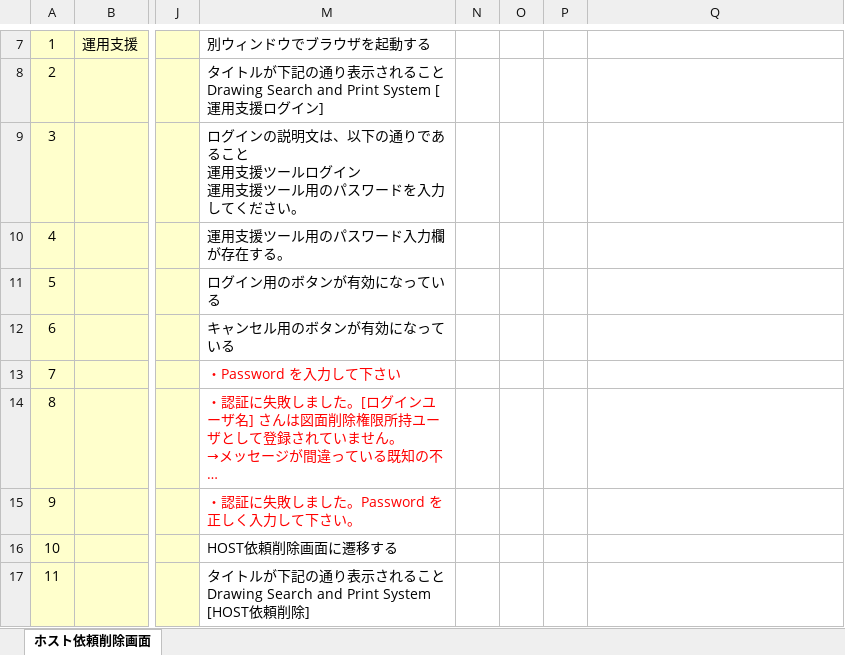
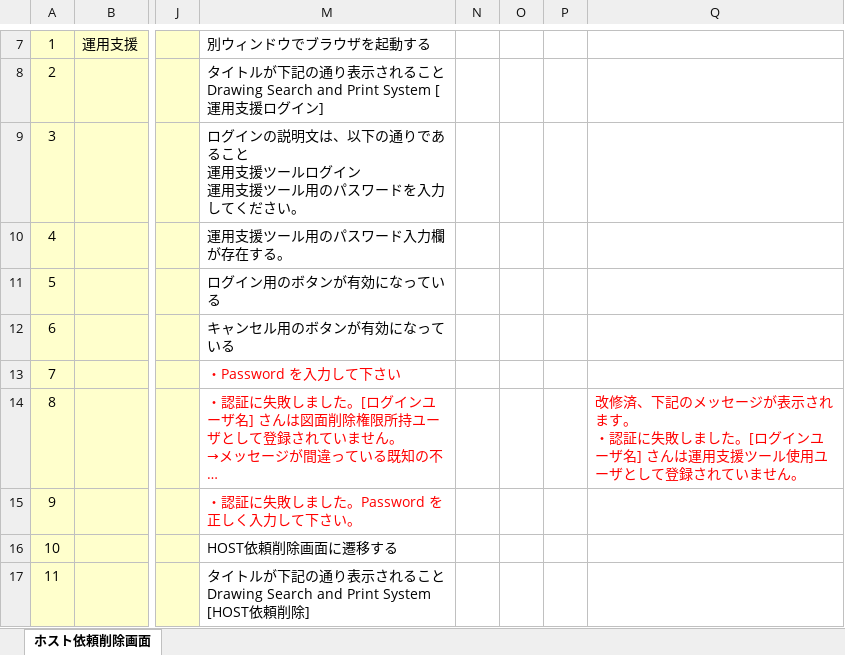
Before and after one commit to JishanTu/DRASAP_Web, an Excel workbook: PJ管理/01.成果物/04.T_テスト／移行/テスト仕様書兼報告書_DMS90201_ホスト依頼削除画面.xlsx, sheet ホスト依頼削除画面, drawn as a sheet; only a part is shown, gaps mark what is left out; long unchanged cells end in …; values as stored, in another font and other column widths than the file's, no borders; ↵ is a line break in a cell; the diff names each change by its address in the sheet, - before the commit and + after, or states it on an @@ line.

Commit message:
テスト仕様書を修正

```diff
--- a/PJ管理/01.成果物/04.T_テスト／移行/テスト仕様書兼報告書_DMS90201_ホスト依頼削除画面.xlsx (sheet ホスト依頼削除画面)
+++ b/PJ管理/01.成果物/04.T_テスト／移行/テスト仕様書兼報告書_DMS90201_ホスト依頼削除画面.xlsx (sheet ホスト依頼削除画面)
-Q14: (empty)
+Q14: 改修済、下記のメッセージが表示されます。 ↵ ・認証に失敗しました。[ログインユーザ名] さんは運用支援ツール使用ユーザとして登録されていません。
```
